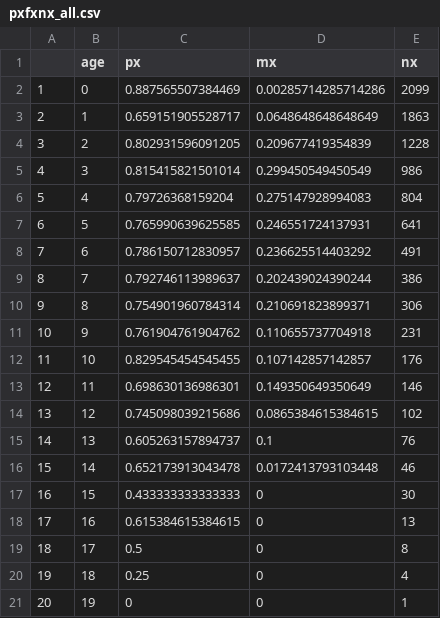
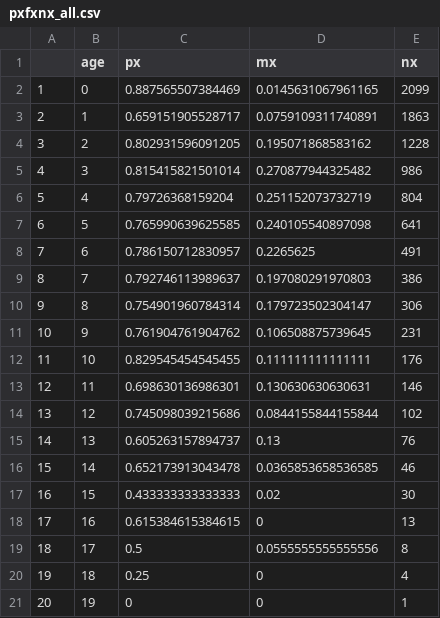
Before and after one commit to Clairetls/ch2-, a CSV file: pxfxnx_all.csv, drawn as a sheet.

```diff
--- a/pxfxnx_all.csv
+++ b/pxfxnx_all.csv
@@ -1,20 +1,20 @@
 "","age","px","mx","nx"
-"1",0,0.887565507384469,0.00285714285714286,2099
-"2",1,0.659151905528717,0.0648648648648649,1863
-"3",2,0.802931596091205,0.209677419354839,1228
-"4",3,0.815415821501014,0.299450549450549,986
-"5",4,0.79726368159204,0.275147928994083,804
-"6",5,0.765990639625585,0.246551724137931,641
-"7",6,0.786150712830957,0.236625514403292,491
-"8",7,0.792746113989637,0.202439024390244,386
-"9",8,0.754901960784314,0.210691823899371,306
-"10",9,0.761904761904762,0.110655737704918,231
-"11",10,0.829545454545455,0.107142857142857,176
-"12",11,0.698630136986301,0.149350649350649,146
-"13",12,0.745098039215686,0.0865384615384615,102
-"14",13,0.605263157894737,0.1,76
-"15",14,0.652173913043478,0.0172413793103448,46
-"16",15,0.433333333333333,0,30
+"1",0,0.887565507384469,0.0145631067961165,2099
+"2",1,0.659151905528717,0.0759109311740891,1863
+"3",2,0.802931596091205,0.195071868583162,1228
+"4",3,0.815415821501014,0.270877944325482,986
+"5",4,0.79726368159204,0.251152073732719,804
+"6",5,0.765990639625585,0.240105540897098,641
+"7",6,0.786150712830957,0.2265625,491
+"8",7,0.792746113989637,0.197080291970803,386
+"9",8,0.754901960784314,0.179723502304147,306
+"10",9,0.761904761904762,0.106508875739645,231
+"11",10,0.829545454545455,0.111111111111111,176
+"12",11,0.698630136986301,0.130630630630631,146
+"13",12,0.745098039215686,0.0844155844155844,102
+"14",13,0.605263157894737,0.13,76
+"15",14,0.652173913043478,0.0365853658536585,46
+"16",15,0.433333333333333,0.02,30
 "17",16,0.615384615384615,0,13
-"18",17,0.5,0,8
+"18",17,0.5,0.0555555555555556,8
 "19",18,0.25,0,4
```
Also changed, not shown: 3 other files.
